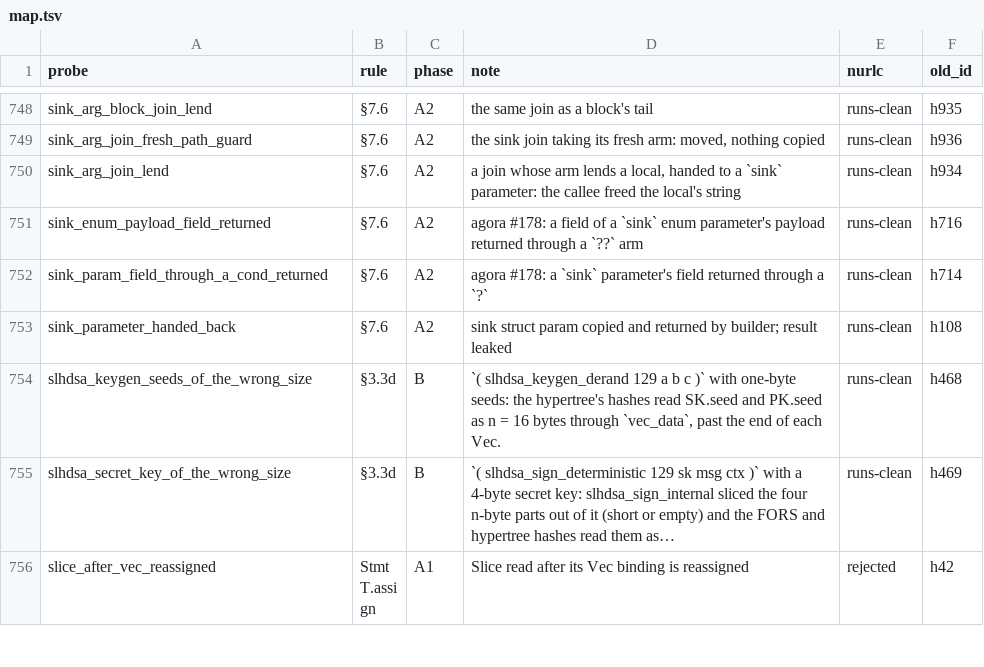
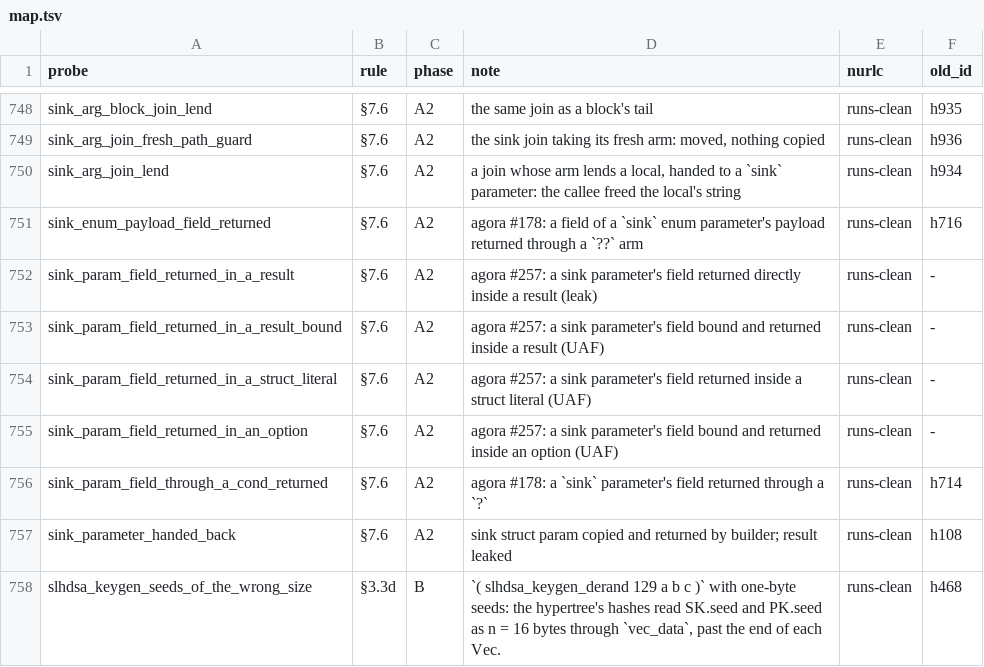
Before and after one commit to nurl-lang/nurl, a TSV file: formal/corpus/map.tsv, drawn as a sheet; only a part is shown, gaps mark what is left out; the shorter side is filled out with more unchanged rows.

```diff
--- a/formal/corpus/map.tsv
+++ b/formal/corpus/map.tsv
@@ -751,2 +751,6 @@ sink_arg_join_lend	§7.6	A2	a join whose arm lends a local, handed to a `sink` p
 sink_enum_payload_field_returned	§7.6	A2	agora #178: a field of a `sink` enum parameter's payload returned through a `??` arm	runs-clean	h716
+sink_param_field_returned_in_a_result	§7.6	A2	agora #257: a sink parameter's field returned directly inside a result (leak)	runs-clean	-
+sink_param_field_returned_in_a_result_bound	§7.6	A2	agora #257: a sink parameter's field bound and returned inside a result (UAF)	runs-clean	-
+sink_param_field_returned_in_a_struct_literal	§7.6	A2	agora #257: a sink parameter's field returned inside a struct literal (UAF)	runs-clean	-
+sink_param_field_returned_in_an_option	§7.6	A2	agora #257: a sink parameter's field bound and returned inside an option (UAF)	runs-clean	-
 sink_param_field_through_a_cond_returned	§7.6	A2	agora #178: a `sink` parameter's field returned through a `?`	runs-clean	h714
```
Also changed, not shown: 6 other files.
